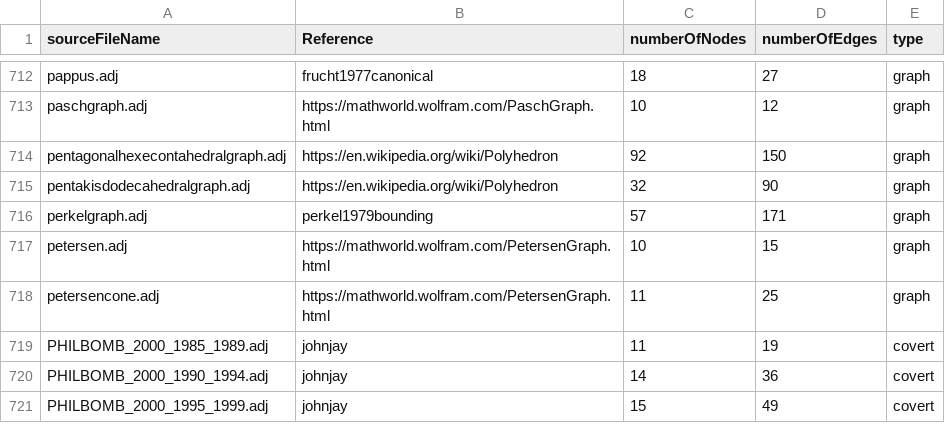
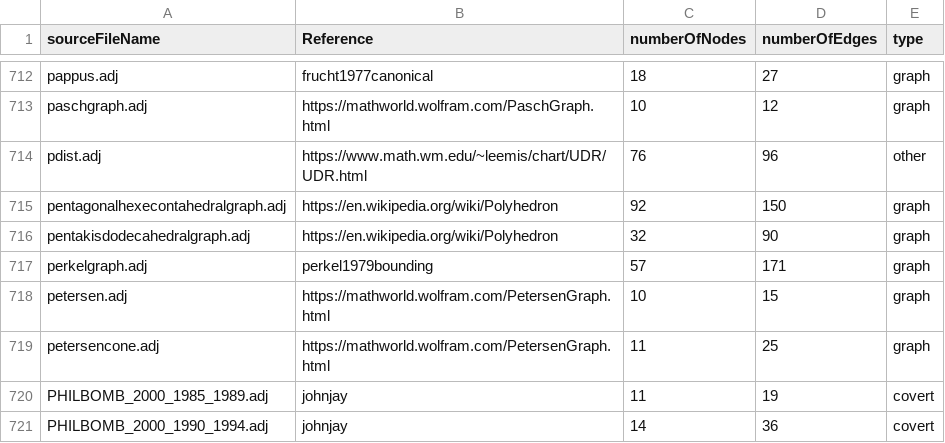
Before and after one commit to pholme/small, a CSV file: small.csv, drawn as a sheet; only a part is shown, gaps mark what is left out; the shorter side is filled out with more unchanged rows; the diff names each change by its address in the sheet, - before the commit and + after, or states it on an @@ line.

Commit message:
Update small.csv

```diff
--- a/small.csv
+++ b/small.csv
+row 714: pdist.adj | https://www.math.wm.edu/~leemis/chart/UDR/UDR.html | 76 | 96 | other
```
